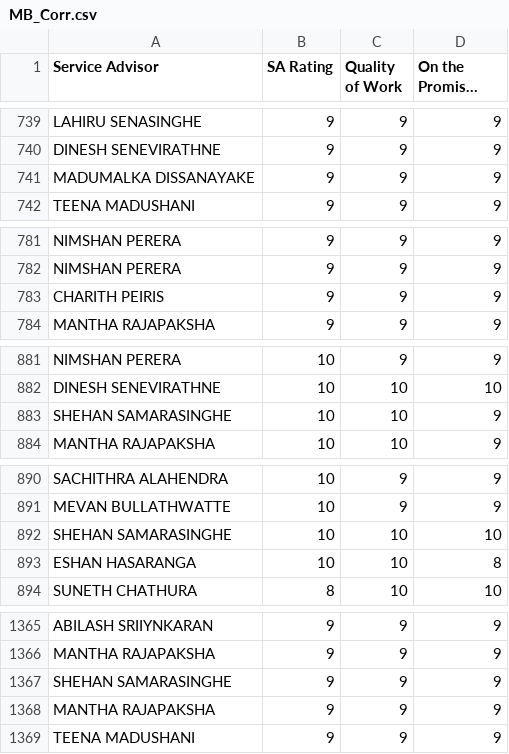
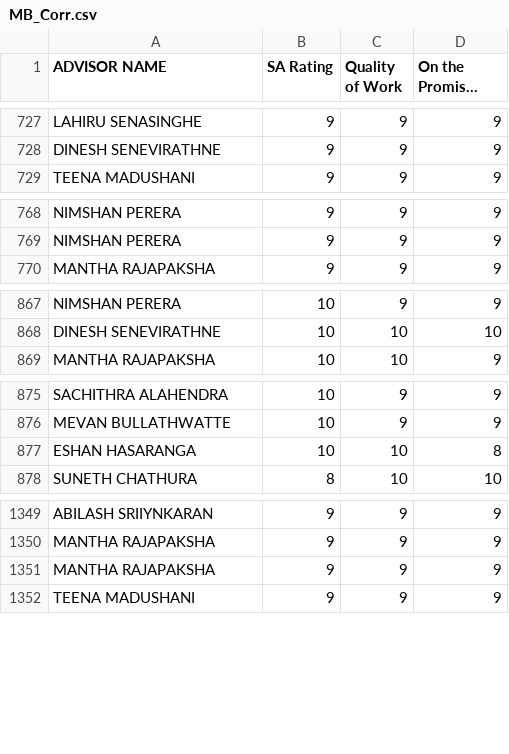
Before and after one commit to supunsb21/CSI-Analysis-TATA-MB-Agri, a CSV file: MB_Corr.csv, drawn as a sheet; only a part is shown, gaps mark what is left out; long unchanged cells end in …; the diff covers the shown part only; the diff names each change by its address in the sheet, - before the commit and + after, or states it on an @@ line.

```diff
--- a/MB_Corr.csv
+++ b/MB_Corr.csv
-A1: Service Advisor
+A1: ADVISOR NAME
-row 741: MADUMALKA DISSANAYAKE | 9 | 9 | 9
-row 783: CHARITH PEIRIS | 9 | 9 | 9
-row 883: SHEHAN SAMARASINGHE | 10 | 10 | 9
-row 892: SHEHAN SAMARASINGHE | 10 | 10 | 10
-row 1367: SHEHAN SAMARASINGHE | 9 | 9 | 9
```
Also changed, not shown: 15 removed rows elsewhere in this file.
